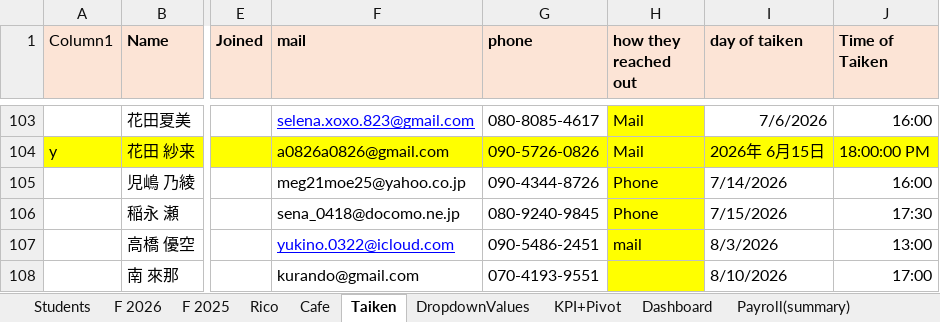
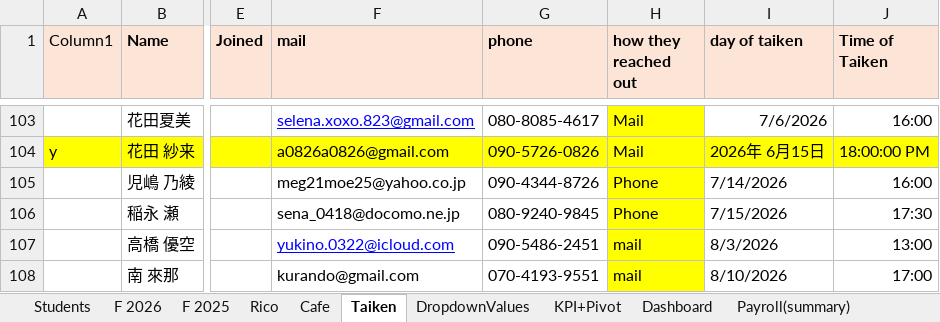
Before and after one commit to Euthenian/bee-school-knowledge, an Excel workbook: 事務/Dashboard-Students Macro.xlsm, sheet Taiken, drawn as a sheet; only a part is shown, gaps mark what is left out; values as stored, in another font and other column widths than the file's, no borders; charts and pictures and table styles not drawn; the diff names each change by its address in the sheet, - before the commit and + after, or states it on an @@ line.

```diff
--- a/事務/Dashboard-Students Macro.xlsm (sheet Taiken)
+++ b/事務/Dashboard-Students Macro.xlsm (sheet Taiken)
-H108 (how they reached out): (empty)
+H108 (how they reached out): mail
```
Also changed, not shown: sheet Students, sheet F 2026, sheet Rico, charts or pictures.
